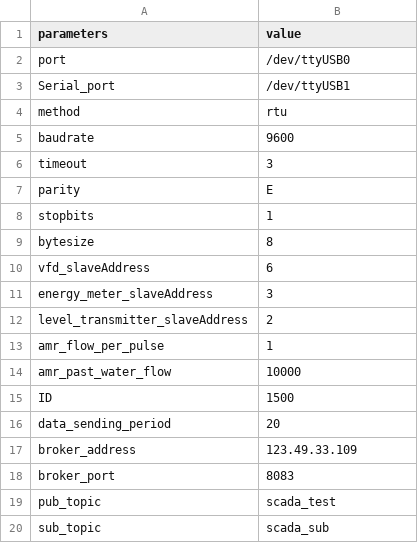
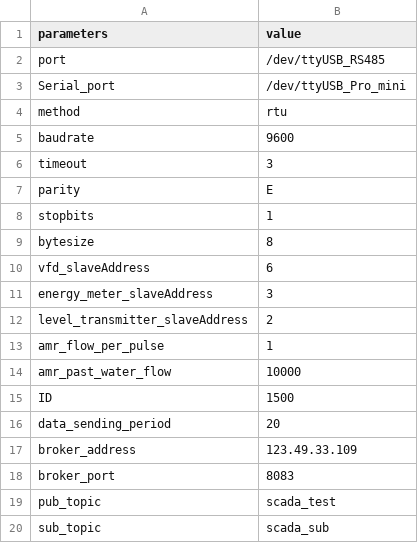
Before and after one commit to aurxine/Modbus, a CSV file: init.csv, drawn as a sheet.

Commit message:
changed port name

```diff
--- a/init.csv
+++ b/init.csv
@@ -1,4 +1,4 @@
 parameters,value
-port,/dev/ttyUSB0
-Serial_port,/dev/ttyUSB1
+port,/dev/ttyUSB_RS485
+Serial_port,/dev/ttyUSB_Pro_mini
 method,rtu
```
